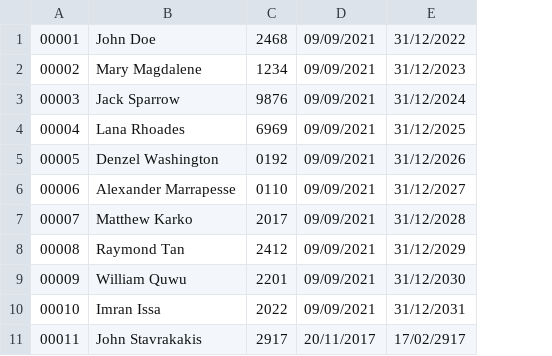
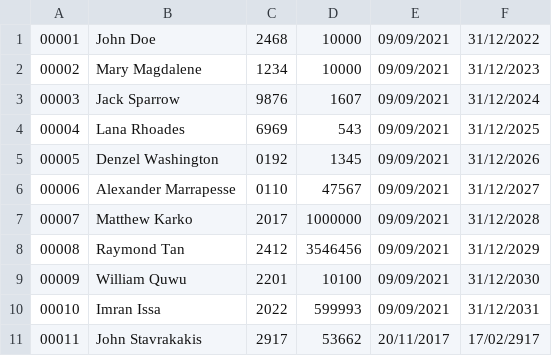
Before and after one commit to pnoen/ATM-System, a CSV file: src/main/java/cards.csv, drawn as a sheet; the diff names each change by its address in the sheet, - before the commit and + after, or states it on an @@ line.

```diff
--- a/src/main/java/cards.csv
+++ b/src/main/java/cards.csv
+column D, rows 1-11: 10000 | 10000 | 1607 | 543 | 1345 | 47567 | 1000000 | 3546456 | 10100 | 599993 | 53662
```
Also changed, not shown: 2 other files.
